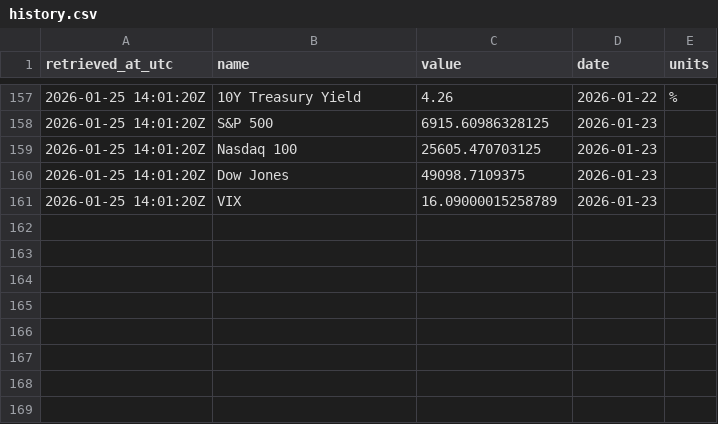
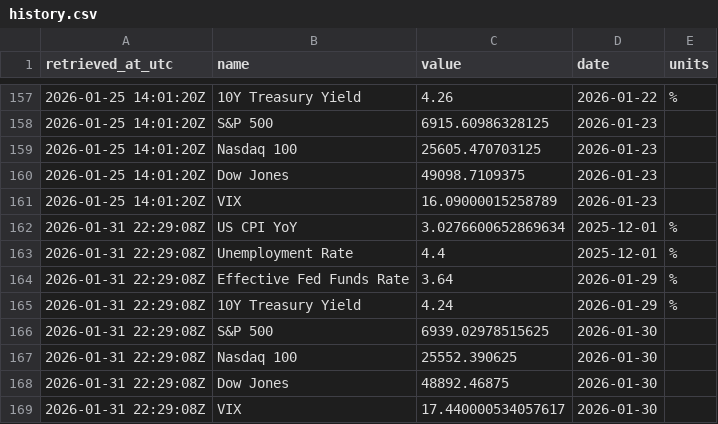
Before and after one commit to joaomloureiro/economics_script, a CSV file: dashboard_data/history.csv, drawn as a sheet; only a part is shown, gaps mark what is left out; the diff names each change by its address in the sheet, - before the commit and + after, or states it on an @@ line.

```diff
--- a/dashboard_data/history.csv
+++ b/dashboard_data/history.csv
+row 162: 2026-01-31 22:29:08Z | US CPI YoY | 3.0276600652869634 | 2025-12-01 | %
+row 163: 2026-01-31 22:29:08Z | Unemployment Rate | 4.4 | 2025-12-01 | %
+row 164: 2026-01-31 22:29:08Z | Effective Fed Funds Rate | 3.64 | 2026-01-29 | %
+row 165: 2026-01-31 22:29:08Z | 10Y Treasury Yield | 4.24 | 2026-01-29 | %
+row 166: 2026-01-31 22:29:08Z | S&P 500 | 6939.02978515625 | 2026-01-30
+row 167: 2026-01-31 22:29:08Z | Nasdaq 100 | 25552.390625 | 2026-01-30
+row 168: 2026-01-31 22:29:08Z | Dow Jones | 48892.46875 | 2026-01-30
+row 169: 2026-01-31 22:29:08Z | VIX | 17.440000534057617 | 2026-01-30
```
Also changed, not shown: 1 other file.
